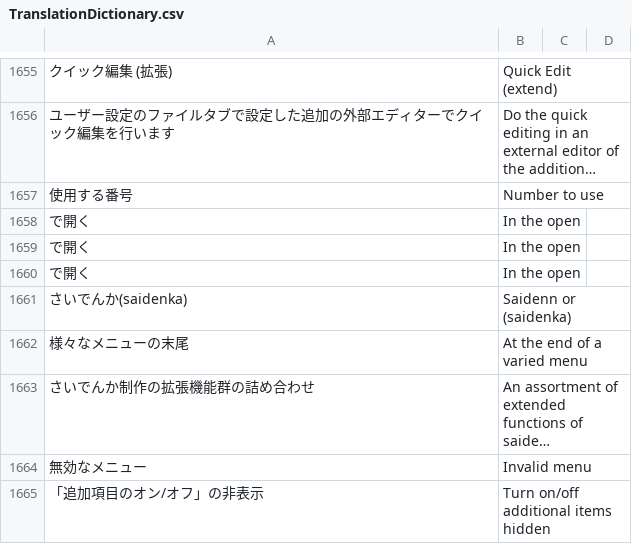
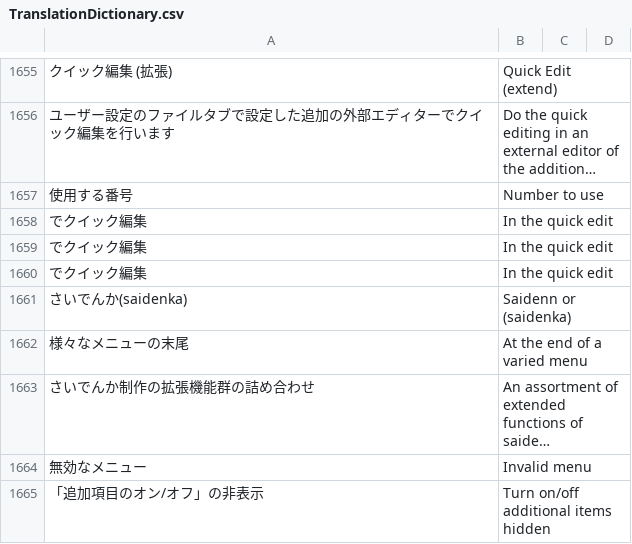
Before and after one commit to PyrokinesisStudio/Blender-Scramble-Addon, a CSV file: Scramble Addon/TranslationDictionary.csv, drawn as a sheet; only a part is shown, gaps mark what is left out; long unchanged cells end in ….

```diff
--- a/Scramble Addon/TranslationDictionary.csv
+++ b/Scramble Addon/TranslationDictionary.csv
@@ -1661,5 +1661,5 @@
 "使用する番号","Number to use"
-" で開く"," In the open"
-" で開く"," In the open"
-" で開く"," In the open"
+" でクイック編集"," In the quick edit"
+" でクイック編集"," In the quick edit"
+" でクイック編集"," In the quick edit"
 "さいでんか(saidenka)","Saidenn or (saidenka)"
```
Also changed, not shown: 1 other file.
